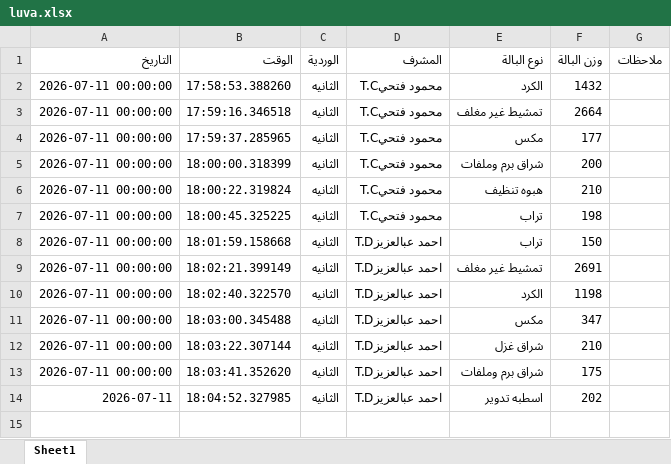
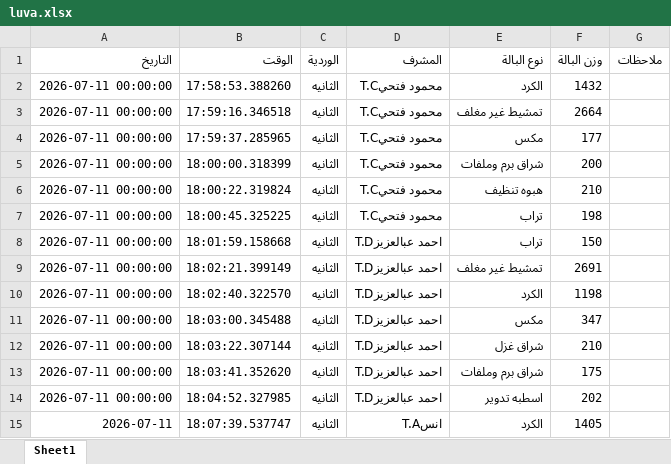
Before and after one commit to mahmedabdallh123/BELYARN, an Excel workbook: luva.xlsx, sheet Sheet1, drawn as a sheet; values as stored, in another font and other column widths than the file's, no borders; the diff names each change by its address in the sheet, - before the commit and + after, or states it on an @@ line.

Commit message:
تحديث

```diff
--- a/luva.xlsx (sheet Sheet1)
+++ b/luva.xlsx (sheet Sheet1)
-A14 (التاريخ): 2026-07-11
+A14 (التاريخ): 2026-07-11 00:00:00
+row 15: 2026-07-11 | 18:07:39.537747 | الثانيه | انسT.A | الكرد | 1405
```
